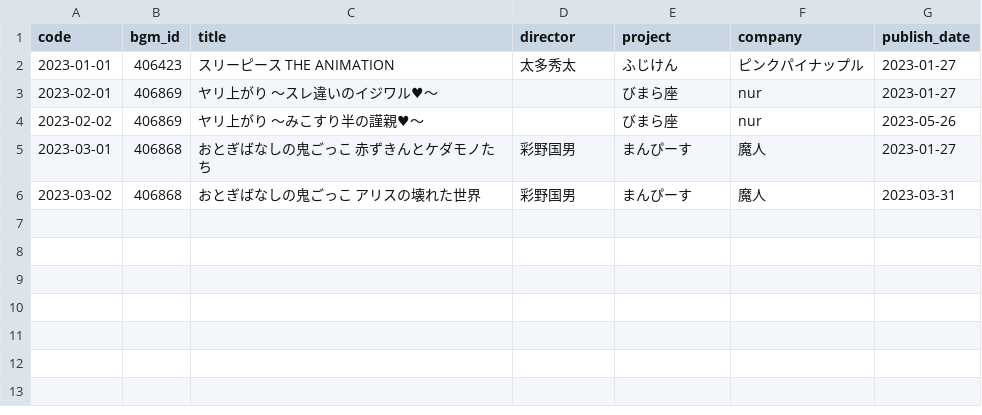
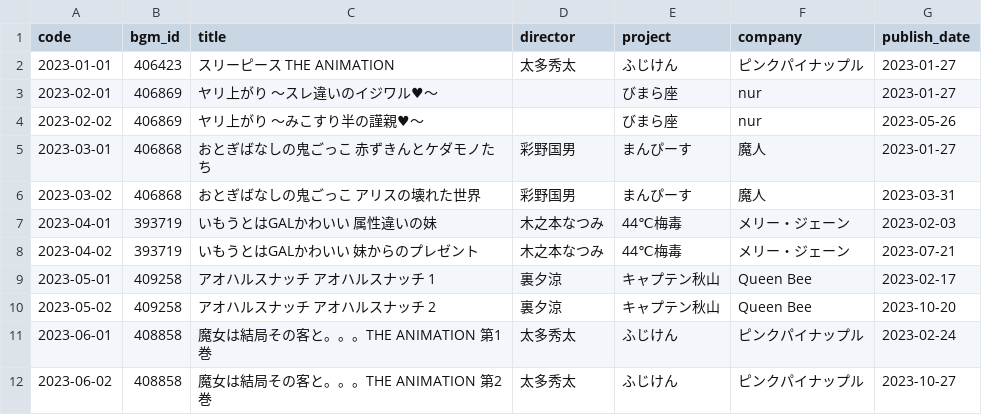
Before and after one commit to gsxhnd/jaha_data, a CSV file: db.csv, drawn as a sheet.

Commit message:
feat: add 2023 02

```diff
--- a/db.csv
+++ b/db.csv
@@ -6 +6,7 @@ code,bgm_id,title,director,project,company,publish_date
 2023-03-02,406868,おとぎばなしの鬼ごっこ アリスの壊れた世界,彩野国男,まんぴーす,魔人,2023-03-31
+2023-04-01,393719,いもうとはGALかわいい 属性違いの妹,木之本なつみ,44℃梅毒,メリー・ジェーン,2023-02-03
+2023-04-02,393719,いもうとはGALかわいい 妹からのプレゼント,木之本なつみ,44℃梅毒,メリー・ジェーン,2023-07-21
+2023-05-01,409258,アオハルスナッチ アオハルスナッチ 1,裏夕涼,キャプテン秋山,Queen Bee,2023-02-17
+2023-05-02,409258,アオハルスナッチ アオハルスナッチ 2,裏夕涼,キャプテン秋山,Queen Bee,2023-10-20
+2023-06-01,408858,魔女は結局その客と。。。THE ANIMATION 第1巻,太多秀太,ふじけん,ピンクパイナップル,2023-02-24
+2023-06-02,408858,魔女は結局その客と。。。THE ANIMATION 第2巻,太多秀太,ふじけん,ピンクパイナップル,2023-10-27
```
